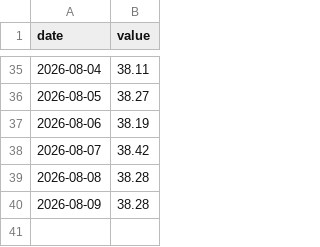
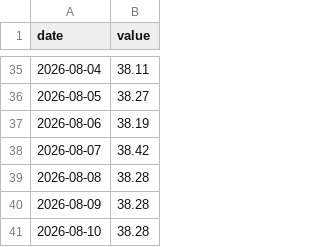
Before and after one commit to vadkurylo/stock-bubble-index, a CSV file: data/top10_history.csv, drawn as a sheet; only a part is shown, gaps mark what is left out.

```diff
--- a/data/top10_history.csv
+++ b/data/top10_history.csv
@@ -40 +40,2 @@ date,value
 2026-08-09,38.28
+2026-08-10,38.28
```
Also changed, not shown: 1 other file.
